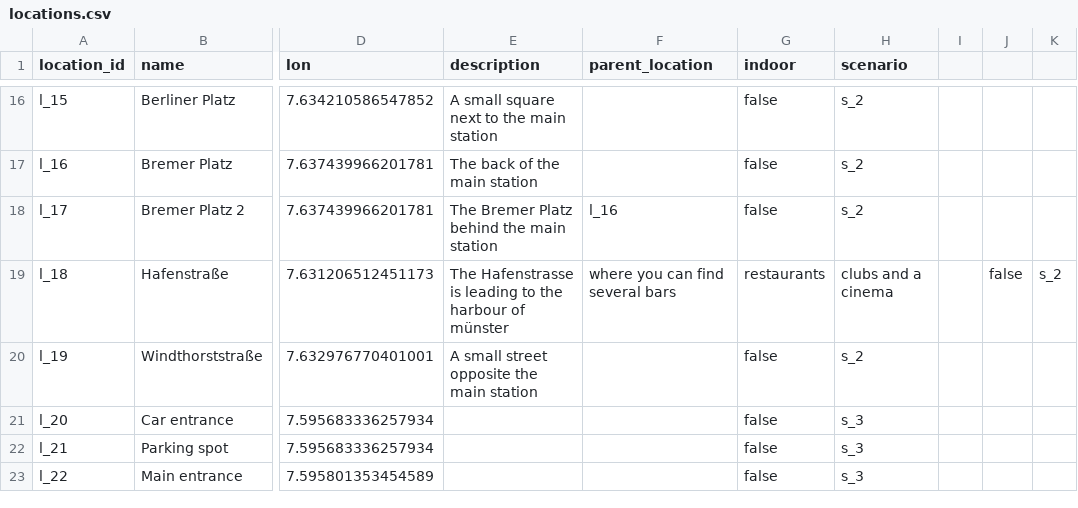
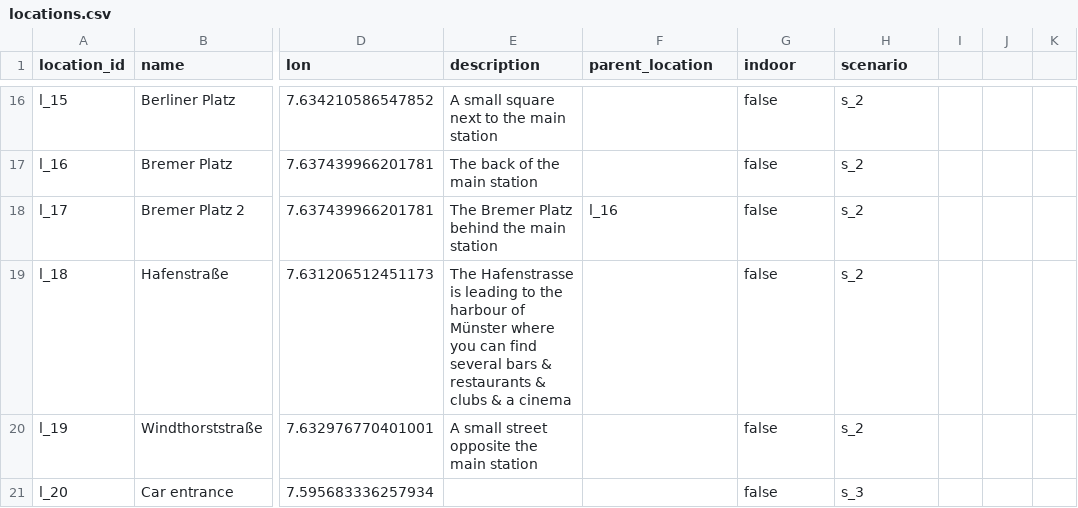
Before and after one commit to sitcomlab/IVE, a CSV file: data/locations.csv, drawn as a sheet; only a part is shown, gaps mark what is left out; the shorter side is filled out with more unchanged rows; the diff names each change by its address in the sheet, - before the commit and + after, or states it on an @@ line.

Commit message:
Fixes

```diff
--- a/data/locations.csv
+++ b/data/locations.csv
-E19 (description): …harbour of münster
+E19 (description): …harbour of Münster where you can find several bars & restaurants & clubs & a cinema
-F19 (parent_location): where you can find several bars
+F19 (parent_location): (empty)
-G19 (indoor): restaurants
+G19 (indoor): false
-H19 (scenario): clubs and a cinema
+H19 (scenario): s_2
-J19: false
+J19: (empty)
-K19: s_2
+K19: (empty)
```
